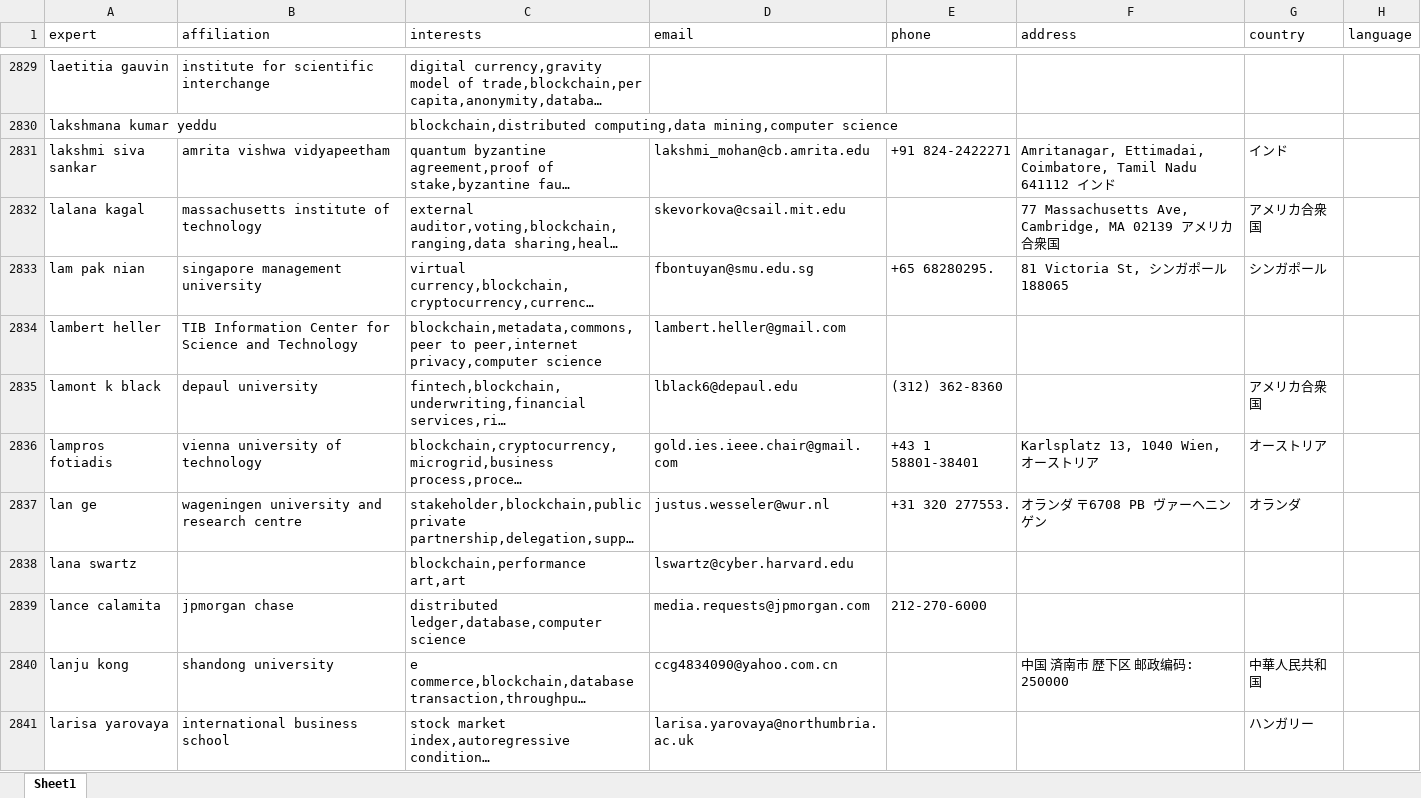
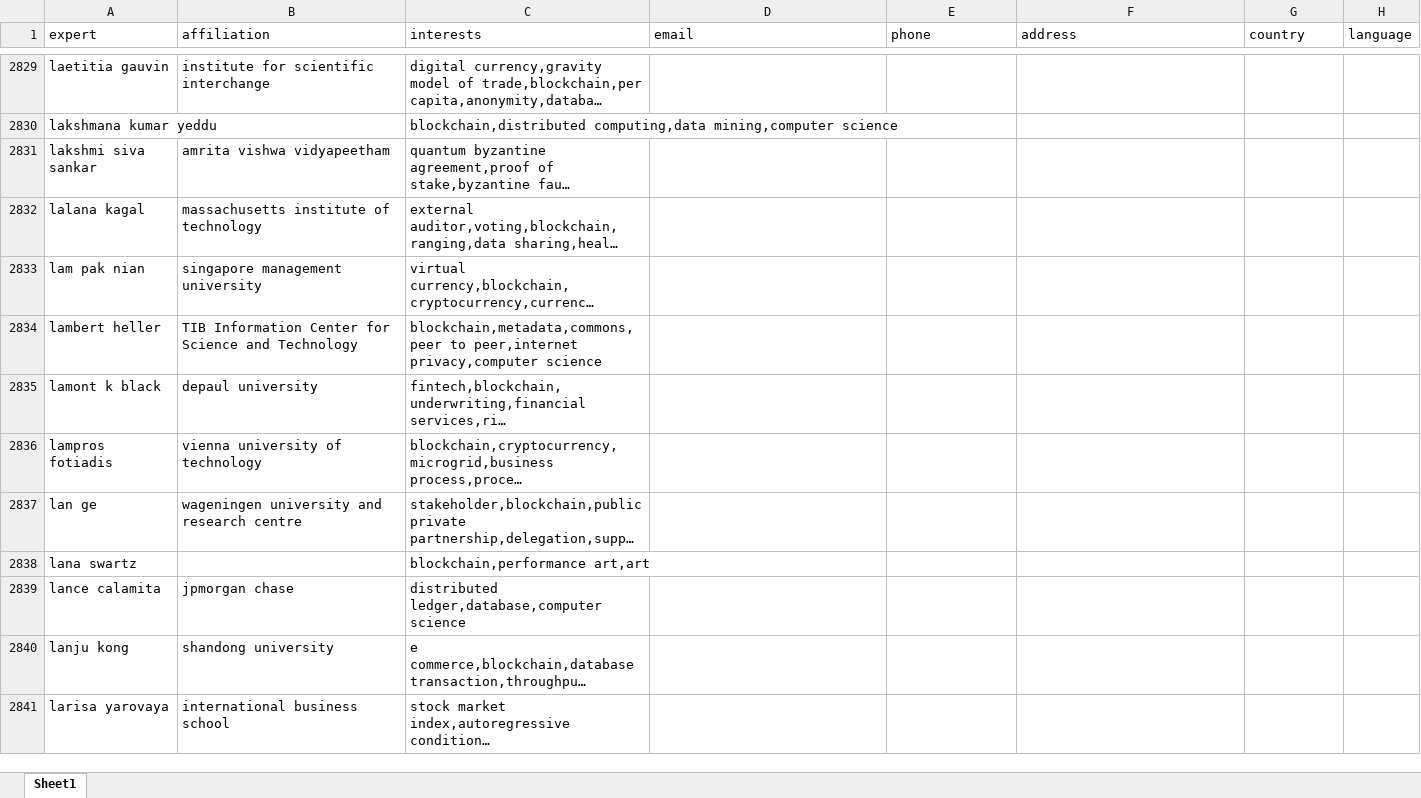
Before and after one commit to xzk-seu/SpiderForGoogleScholar, an Excel workbook: result.xlsx, sheet Sheet1, drawn as a sheet; only a part is shown, gaps mark what is left out; long unchanged cells end in …; values as stored, in another font and other column widths than the file's, no borders; the diff covers the shown part only; the diff names each change by its address in the sheet, - before the commit and + after, or states it on an @@ line.

```diff
--- a/result.xlsx (sheet Sheet1)
+++ b/result.xlsx (sheet Sheet1)
-D2831 (email): lakshmi_mohan@cb.amrita.edu
+D2831 (email): (empty)
-E2831 (phone): +91 824-2422271
+E2831 (phone): (empty)
-F2831 (address): Amritanagar, Ettimadai, Coimbatore, Tamil Nadu 641112 インド
+F2831 (address): (empty)
-G2831 (country): インド
+G2831 (country): (empty)
-D2832 (email): skevorkova@csail.mit.edu
+D2832 (email): (empty)
-F2832 (address): 77 Massachusetts Ave, Cambridge, MA 02139 アメリカ合衆国
+F2832 (address): (empty)
-G2832 (country): アメリカ合衆国
+G2832 (country): (empty)
-D2833 (email): fbontuyan@smu.edu.sg
+D2833 (email): (empty)
-E2833 (phone): +65 68280295.
+E2833 (phone): (empty)
-F2833 (address): 81 Victoria St, シンガポール 188065
+F2833 (address): (empty)
-G2833 (country): シンガポール
+G2833 (country): (empty)
-D2834 (email): lambert.heller@gmail.com
+D2834 (email): (empty)
-D2835 (email): lblack6@depaul.edu
+D2835 (email): (empty)
-E2835 (phone): (312) 362-8360
+E2835 (phone): (empty)
-G2835 (country): アメリカ合衆国
+G2835 (country): (empty)
-D2836 (email): gold.ies.ieee.chair@gmail.com
+D2836 (email): (empty)
-E2836 (phone): +43 1 58801-38401
+E2836 (phone): (empty)
-F2836 (address): Karlsplatz 13, 1040 Wien, オーストリア
+F2836 (address): (empty)
-G2836 (country): オーストリア
+G2836 (country): (empty)
-D2837 (email): justus.wesseler@wur.nl
+D2837 (email): (empty)
-E2837 (phone): +31 320 277553.
+E2837 (phone): (empty)
-F2837 (address): オランダ 〒6708 PB ヴァーヘニンゲン
+F2837 (address): (empty)
-G2837 (country): オランダ
+G2837 (country): (empty)
-D2838 (email): lswartz@cyber.harvard.edu
+D2838 (email): (empty)
-D2839 (email): media.requests@jpmorgan.com
+D2839 (email): (empty)
-E2839 (phone): 212-270-6000
+E2839 (phone): (empty)
-D2840 (email): ccg4834090@yahoo.com.cn
+D2840 (email): (empty)
-F2840 (address): 中国 済南市 歴下区 邮政编码: 250000
+F2840 (address): (empty)
-G2840 (country): 中華人民共和国
+G2840 (country): (empty)
-D2841 (email): larisa.yarovaya@northumbria.ac.uk
+D2841 (email): (empty)
-G2841 (country): ハンガリー
+G2841 (country): (empty)
```
Also changed, not shown: 26 edited cells elsewhere in this sheet, 4 other files.
